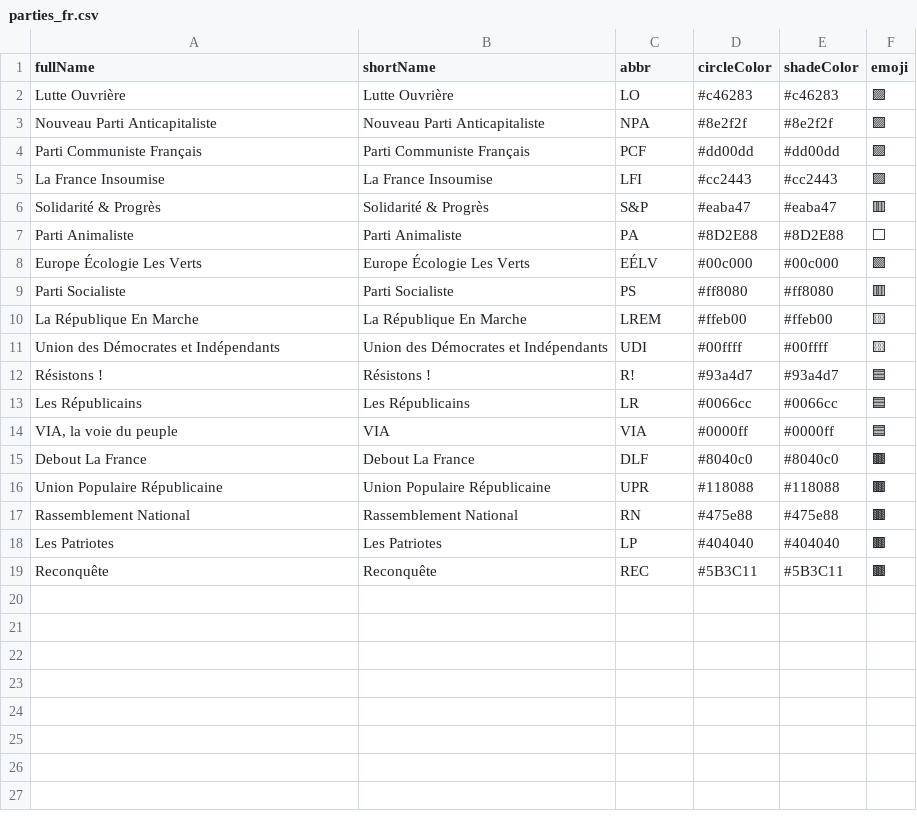
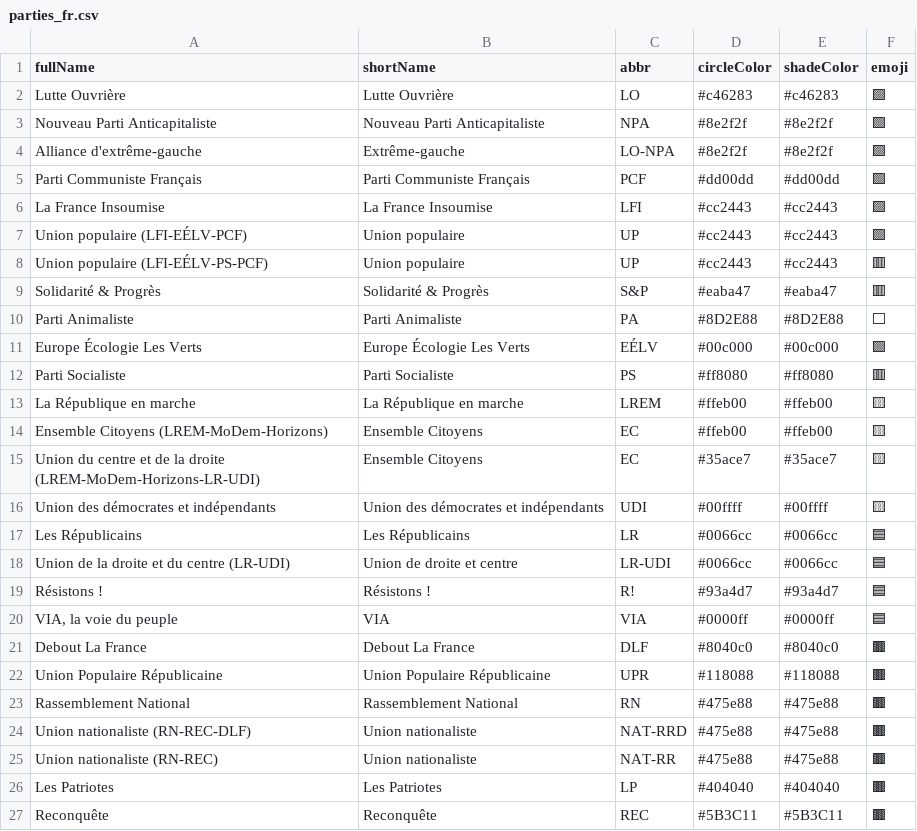
Before and after one commit to J-Rohault-dF/IPGM3-, a CSV file: data/parties_fr.csv, drawn as a sheet.

Commit message:
Nuance changes and stuff

```diff
--- a/data/parties_fr.csv
+++ b/data/parties_fr.csv
@@ -3,4 +3,7 @@ Lutte Ouvrière;Lutte Ouvrière;LO;#c46283;#c46283;🟪
 Nouveau Parti Anticapitaliste;Nouveau Parti Anticapitaliste;NPA;#8e2f2f;#8e2f2f;🟪
+Alliance d'extrême-gauche;Extrême-gauche;LO-NPA;#8e2f2f;#8e2f2f;🟪
 Parti Communiste Français;Parti Communiste Français;PCF;#dd00dd;#dd00dd;🟪
 La France Insoumise;La France Insoumise;LFI;#cc2443;#cc2443;🟪
+Union populaire (LFI-EÉLV-PCF);Union populaire;UP;#cc2443;#cc2443;🟪
+Union populaire (LFI-EÉLV-PS-PCF);Union populaire;UP;#cc2443;#cc2443;🟥
 Solidarité & Progrès;Solidarité & Progrès;S&P;#eaba47;#eaba47;🟥
@@ -9,6 +12,9 @@ Europe Écologie Les Verts;Europe Écologie Les Verts;EÉLV;#00c000;#00c000;🟩
 Parti Socialiste;Parti Socialiste;PS;#ff8080;#ff8080;🟥
-La République En Marche;La République En Marche;LREM;#ffeb00;#ffeb00;🟨
-Union des Démocrates et Indépendants;Union des Démocrates et Indépendants;UDI;#00ffff;#00ffff;🟨
+La République en marche;La République en marche;LREM;#ffeb00;#ffeb00;🟨
+Ensemble Citoyens (LREM-MoDem-Horizons);Ensemble Citoyens;EC;#ffeb00;#ffeb00;🟨
+Union du centre et de la droite (LREM-MoDem-Horizons-LR-UDI);Ensemble Citoyens;EC;#35ace7;#35ace7;🟨
+Union des démocrates et indépendants;Union des démocrates et indépendants;UDI;#00ffff;#00ffff;🟨
+Les Républicains;Les Républicains;LR;#0066cc;#0066cc;🟦
+Union de la droite et du centre (LR-UDI);Union de droite et centre;LR-UDI;#0066cc;#0066cc;🟦
 Résistons !;Résistons !;R!;#93a4d7;#93a4d7;🟦
-Les Républicains;Les Républicains;LR;#0066cc;#0066cc;🟦
 VIA, la voie du peuple;VIA;VIA;#0000ff;#0000ff;🟦
@@ -17,2 +23,4 @@ Union Populaire Républicaine;Union Populaire Républicaine;UPR;#118088;#118088;
 Rassemblement National;Rassemblement National;RN;#475e88;#475e88;🟫
+Union nationaliste (RN-REC-DLF);Union nationaliste;NAT-RRD;#475e88;#475e88;🟫
+Union nationaliste (RN-REC);Union nationaliste;NAT-RR;#475e88;#475e88;🟫
 Les Patriotes;Les Patriotes;LP;#404040;#404040;🟫
```
